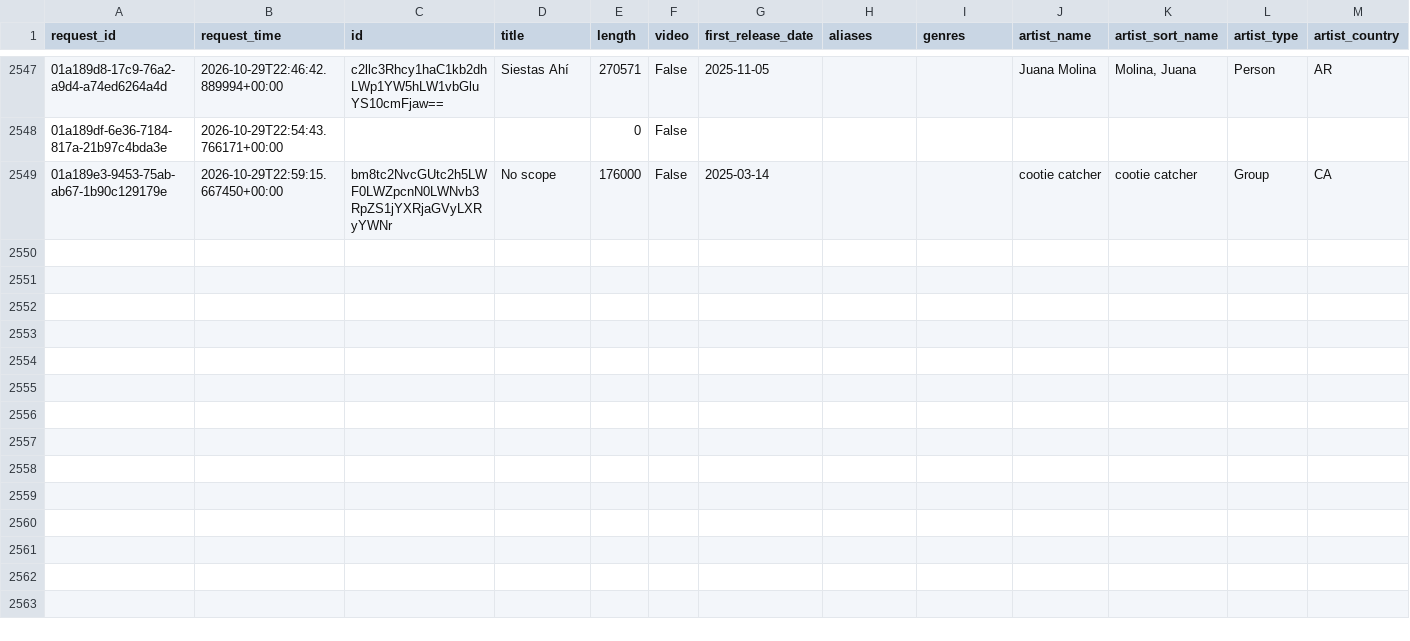
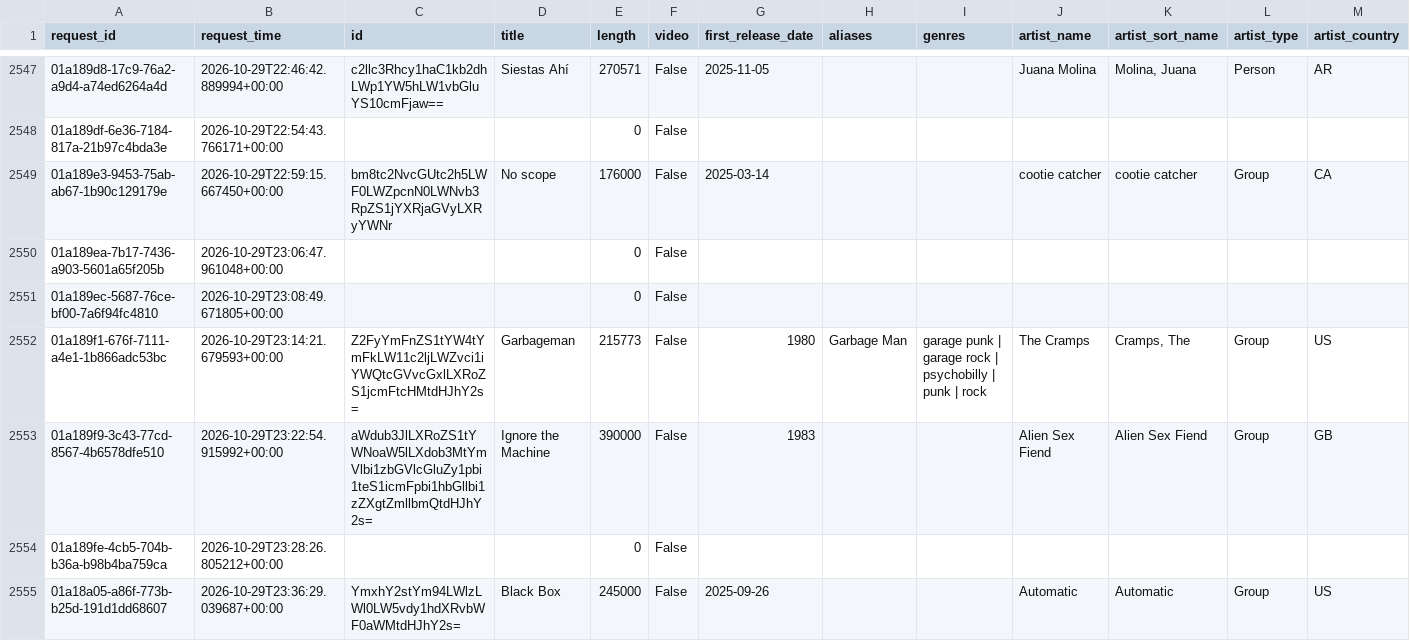
Before and after one commit to jdmremi/kcpr, a CSV file: track_metadata.csv, drawn as a sheet; only a part is shown, gaps mark what is left out; rows hold the shown columns only; the diff covers the shown part only; the diff names each change by its address in the sheet, - before the commit and + after, or states it on an @@ line.

```diff
--- a/track_metadata.csv
+++ b/track_metadata.csv
+row 2550: 01a189ea-7b17-7436-a903-5601a65f205b | 2026-10-29T23:06:47.961048+00:00 |  |  | 0 | False
+row 2551: 01a189ec-5687-76ce-bf00-7a6f94fc4810 | 2026-10-29T23:08:49.671805+00:00 |  |  | 0 | False
+row 2552: 01a189f1-676f-7111-a4e1-1b866adc53bc | 2026-10-29T23:14:21.679593+00:00 | Z2FyYmFnZS1tYW4tYmFkLW11c2ljLWZvci1iYWQtcGVvcGxlLXRoZS1jcmFtcHMtdHJhY2s= | Garbageman | 215773 | False | 1980 | Garbage Man | garage punk | garage rock | psychobilly | punk | rock | The Cramps | Cramps, The | Group | US
+row 2553: 01a189f9-3c43-77cd-8567-4b6578dfe510 | 2026-10-29T23:22:54.915992+00:00 | aWdub3JlLXRoZS1tYWNoaW5lLXdob3MtYmVlbi1zbGVlcGluZy1pbi1teS1icmFpbi1hbGllbi1zZXgtZmllbmQtdHJhY2s= | Ignore the Machine | 390000 | False | 1983 |  |  | Alien Sex Fiend | Alien Sex Fiend | Group | GB
+row 2554: 01a189fe-4cb5-704b-b36a-b98b4ba759ca | 2026-10-29T23:28:26.805212+00:00 |  |  | 0 | False
+row 2555: 01a18a05-a86f-773b-b25d-191d1dd68607 | 2026-10-29T23:36:29.039687+00:00 | YmxhY2stYm94LWlzLWl0LW5vdy1hdXRvbWF0aWMtdHJhY2s= | Black Box | 245000 | False | 2025-09-26 |  |  | Automatic | Automatic | Group | US
```
Also changed, not shown: 6 added rows elsewhere in this file, now_playing.csv, track_analysis.csv, 1 other file.
